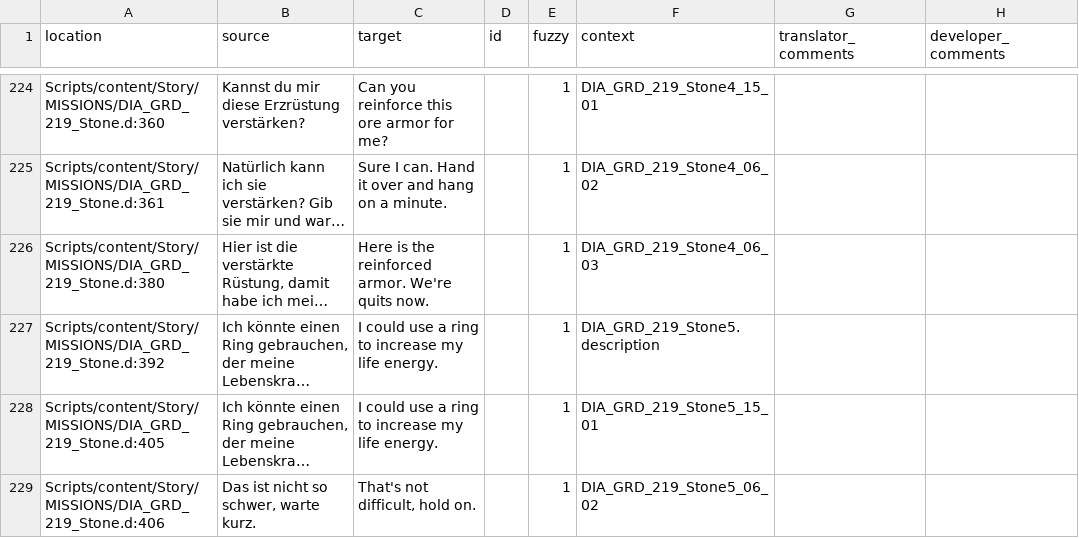
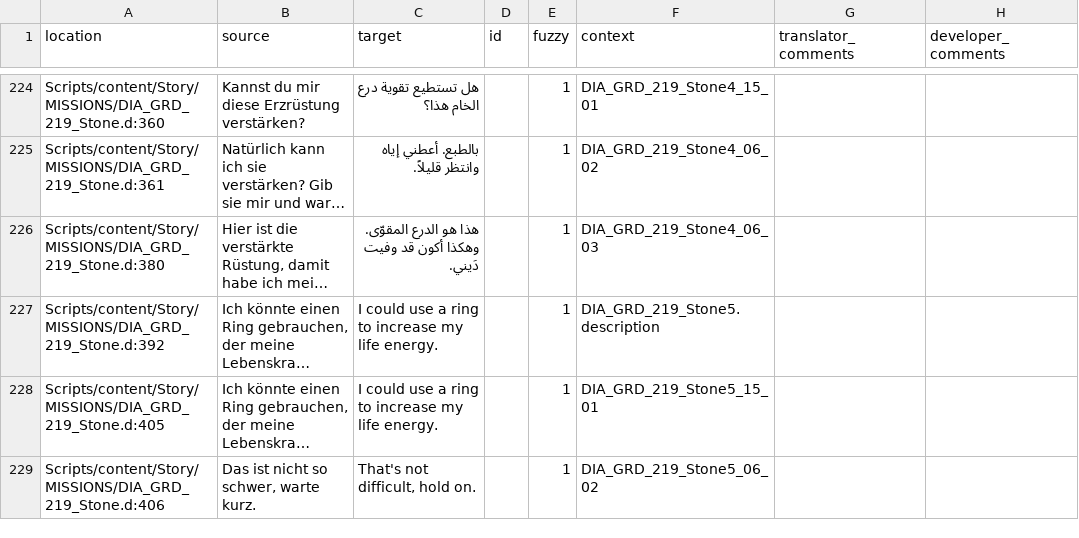
Before and after one commit to 2Saud-coder/Gothic-1-localization, a CSV file: .translations/ar/Dia_GRD.csv, drawn as a sheet; only a part is shown, gaps mark what is left out; long unchanged cells end in …; the diff covers the shown part only; the diff names each change by its address in the sheet, - before the commit and + after, or states it on an @@ line.

```diff
--- a/.translations/ar/Dia_GRD.csv
+++ b/.translations/ar/Dia_GRD.csv
-C224 (target): Can you reinforce this ore armor for me?
+C224 (target): هل تستطيع تقوية درع الخام هذا؟
-C225 (target): Sure I can. Hand it over and hang on a minute.
+C225 (target): بالطبع. أعطني إياه وانتظر قليلاً.
-C226 (target): Here is the reinforced armor. We're quits now.
+C226 (target): هذا هو الدرع المقوّى. وهكذا أكون قد وفيت دَيني.
```
Also changed, not shown: 27 edited cells elsewhere in this file.
